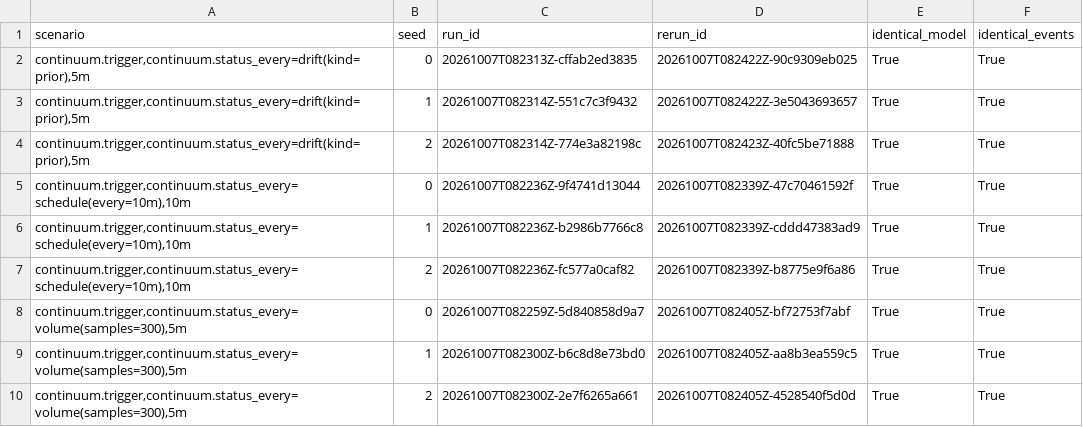
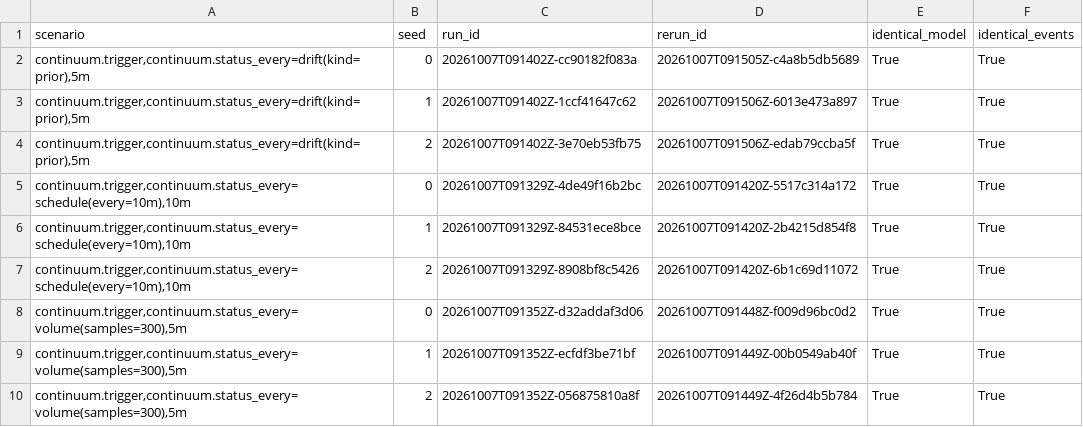
Before and after one commit to adrianoggm/Onion-FL, a CSV file: results/continuum_triggers/determinism.csv, drawn as a sheet.

```diff
--- a/results/continuum_triggers/determinism.csv
+++ b/results/continuum_triggers/determinism.csv
@@ -1,10 +1,10 @@
 scenario,seed,run_id,rerun_id,identical_model,identical_events
-"continuum.trigger,continuum.status_every=drift(kind=prior),5m",0,20261007T082313Z-cffab2ed3835,20261007T082422Z-90c9309eb025,True,True
-"continuum.trigger,continuum.status_every=drift(kind=prior),5m",1,20261007T082314Z-551c7c3f9432,20261007T082422Z-3e5043693657,True,True
-"continuum.trigger,continuum.status_every=drift(kind=prior),5m",2,20261007T082314Z-774e3a82198c,20261007T082423Z-40fc5be71888,True,True
-"continuum.trigger,continuum.status_every=schedule(every=10m),10m",0,20261007T082236Z-9f4741d13044,20261007T082339Z-47c70461592f,True,True
-"continuum.trigger,continuum.status_every=schedule(every=10m),10m",1,20261007T082236Z-b2986b7766c8,20261007T082339Z-cddd47383ad9,True,True
-"continuum.trigger,continuum.status_every=schedule(every=10m),10m",2,20261007T082236Z-fc577a0caf82,20261007T082339Z-b8775e9f6a86,True,True
-"continuum.trigger,continuum.status_every=volume(samples=300),5m",0,20261007T082259Z-5d840858d9a7,20261007T082405Z-bf72753f7abf,True,True
-"continuum.trigger,continuum.status_every=volume(samples=300),5m",1,20261007T082300Z-b6c8d8e73bd0,20261007T082405Z-aa8b3ea559c5,True,True
-"continuum.trigger,continuum.status_every=volume(samples=300),5m",2,20261007T082300Z-2e7f6265a661,20261007T082405Z-4528540f5d0d,True,True
+"continuum.trigger,continuum.status_every=drift(kind=prior),5m",0,20261007T091402Z-cc90182f083a,20261007T091505Z-c4a8b5db5689,True,True
+"continuum.trigger,continuum.status_every=drift(kind=prior),5m",1,20261007T091402Z-1ccf41647c62,20261007T091506Z-6013e473a897,True,True
+"continuum.trigger,continuum.status_every=drift(kind=prior),5m",2,20261007T091402Z-3e70eb53fb75,20261007T091506Z-edab79ccba5f,True,True
+"continuum.trigger,continuum.status_every=schedule(every=10m),10m",0,20261007T091329Z-4de49f16b2bc,20261007T091420Z-5517c314a172,True,True
+"continuum.trigger,continuum.status_every=schedule(every=10m),10m",1,20261007T091329Z-84531ece8bce,20261007T091420Z-2b4215d854f8,True,True
+"continuum.trigger,continuum.status_every=schedule(every=10m),10m",2,20261007T091329Z-8908bf8c5426,20261007T091420Z-6b1c69d11072,True,True
+"continuum.trigger,continuum.status_every=volume(samples=300),5m",0,20261007T091352Z-d32addaf3d06,20261007T091448Z-f009d96bc0d2,True,True
+"continuum.trigger,continuum.status_every=volume(samples=300),5m",1,20261007T091352Z-ecfdf3be71bf,20261007T091449Z-00b0549ab40f,True,True
+"continuum.trigger,continuum.status_every=volume(samples=300),5m",2,20261007T091352Z-056875810a8f,20261007T091449Z-4f26d4b5b784,True,True
```
Also changed, not shown: results/continuum_triggers/prequential.csv, results/continuum_triggers/run_metrics.csv, 54 other files.
